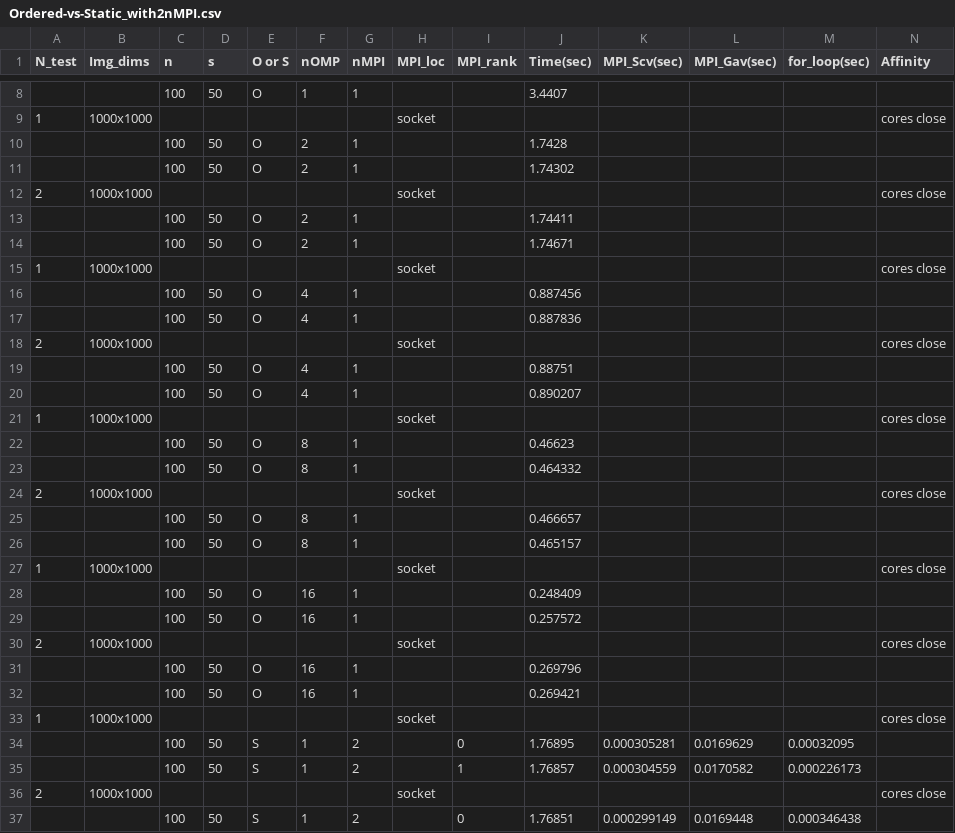
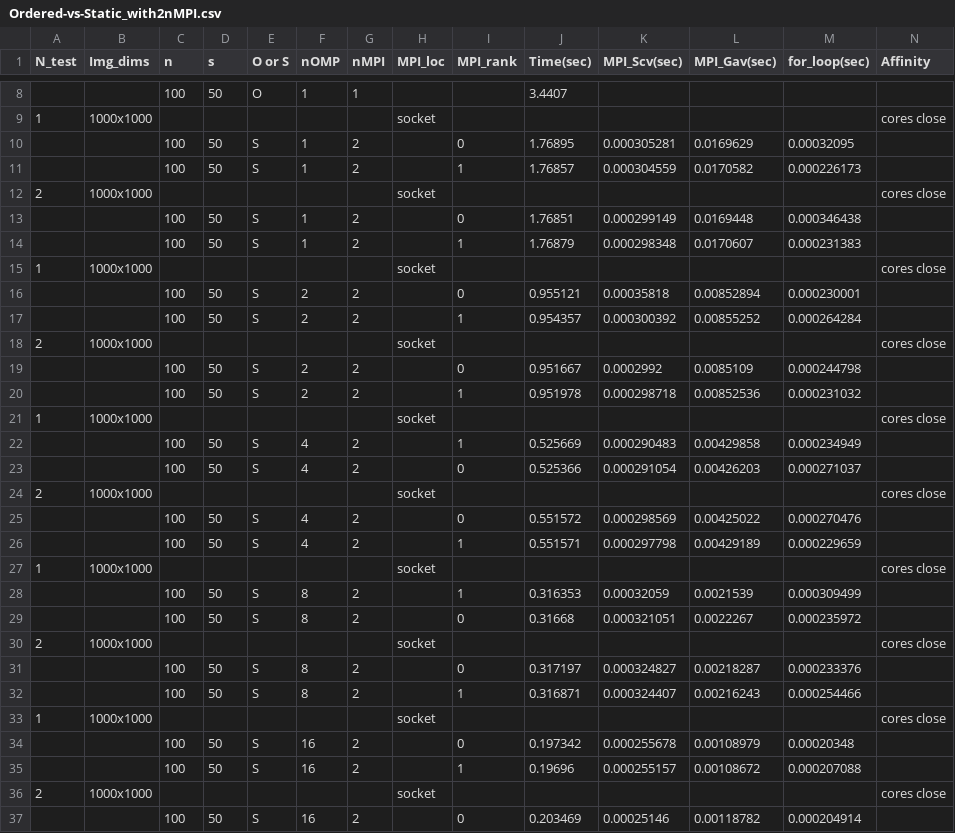
Before and after one commit to Cristian-Curaba/HPC_assignment, a CSV file: exercise1/statistics/OMP_scalability/Ordered-vs-Static_with2nMPI.csv, drawn as a sheet; only a part is shown, gaps mark what is left out; the shorter side is filled out with more unchanged rows.

```diff
--- a/exercise1/statistics/OMP_scalability/Ordered-vs-Static_with2nMPI.csv
+++ b/exercise1/statistics/OMP_scalability/Ordered-vs-Static_with2nMPI.csv
@@ -9,26 +9,2 @@ N_test, Img_dims, n, s, O or S, nOMP, nMPI, MPI_loc, MPI_rank, Time(sec), MPI_Sc
 1, 1000x1000, , , , , ,socket, , , , , , cores close
- , ,100, 50 , O, 2, 1, , , 1.7428, , , ,
- , ,100, 50 , O, 2, 1, , , 1.74302, , , ,
-2, 1000x1000, , , , , ,socket, , , , , , cores close
- , ,100, 50 , O, 2, 1, , , 1.74411, , , ,
- , ,100, 50 , O, 2, 1, , , 1.74671, , , ,
-1, 1000x1000, , , , , ,socket, , , , , , cores close
- , ,100, 50 , O, 4, 1, , , 0.887456, , , ,
- , ,100, 50 , O, 4, 1, , , 0.887836, , , ,
-2, 1000x1000, , , , , ,socket, , , , , , cores close
- , ,100, 50 , O, 4, 1, , , 0.88751, , , ,
- , ,100, 50 , O, 4, 1, , , 0.890207, , , ,
-1, 1000x1000, , , , , ,socket, , , , , , cores close
- , ,100, 50 , O, 8, 1, , , 0.46623, , , ,
- , ,100, 50 , O, 8, 1, , , 0.464332, , , ,
-2, 1000x1000, , , , , ,socket, , , , , , cores close
- , ,100, 50 , O, 8, 1, , , 0.466657, , , ,
- , ,100, 50 , O, 8, 1, , , 0.465157, , , ,
-1, 1000x1000, , , , , ,socket, , , , , , cores close
- , ,100, 50 , O, 16, 1, , , 0.248409, , , ,
- , ,100, 50 , O, 16, 1, , , 0.257572, , , ,
-2, 1000x1000, , , , , ,socket, , , , , , cores close
- , ,100, 50 , O, 16, 1, , , 0.269796, , , ,
- , ,100, 50 , O, 16, 1, , , 0.269421, , , ,
-1, 1000x1000, , , , , ,socket, , , , , , cores close
  , ,100 , 50, S, 1, 2, ,0 , 1.76895,0.000305281 ,0.0169629 ,0.00032095,
```
Also changed, not shown: 1 other file.
